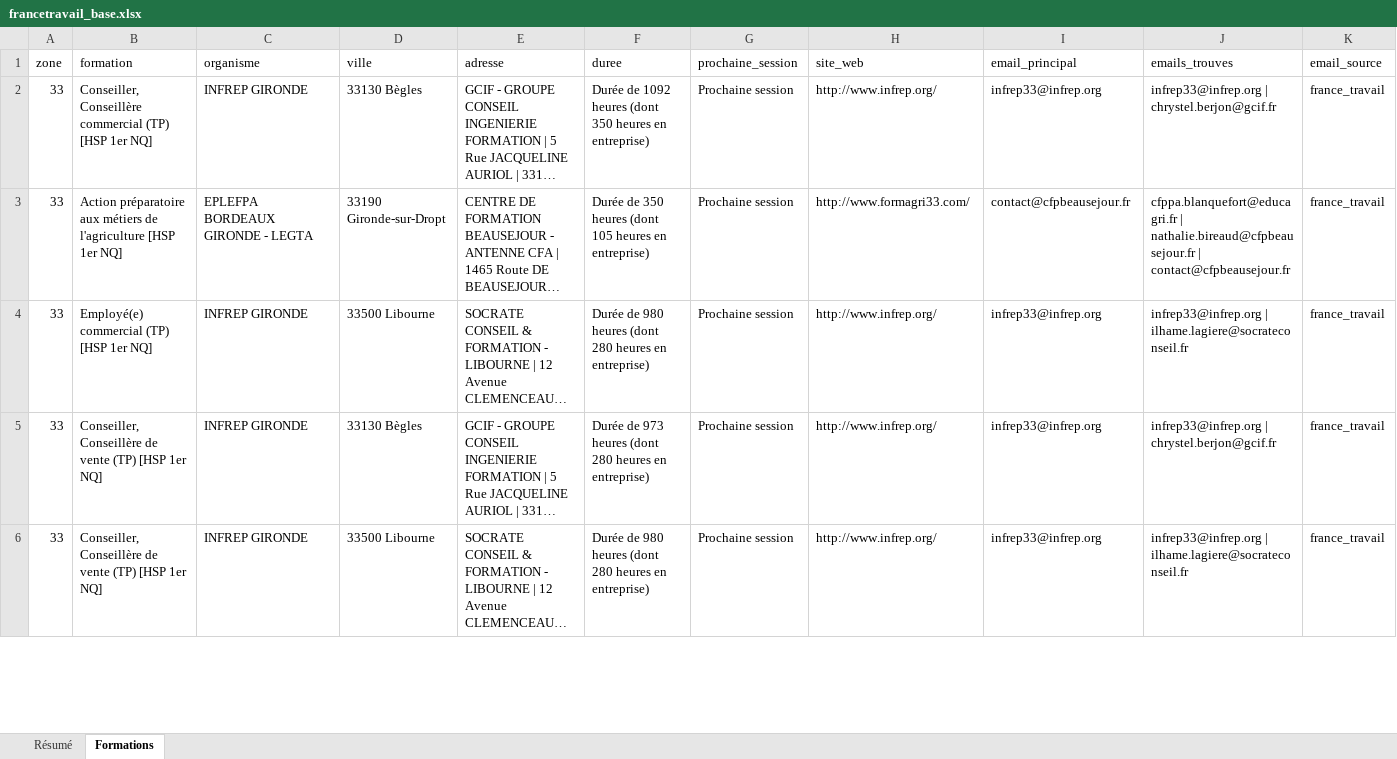
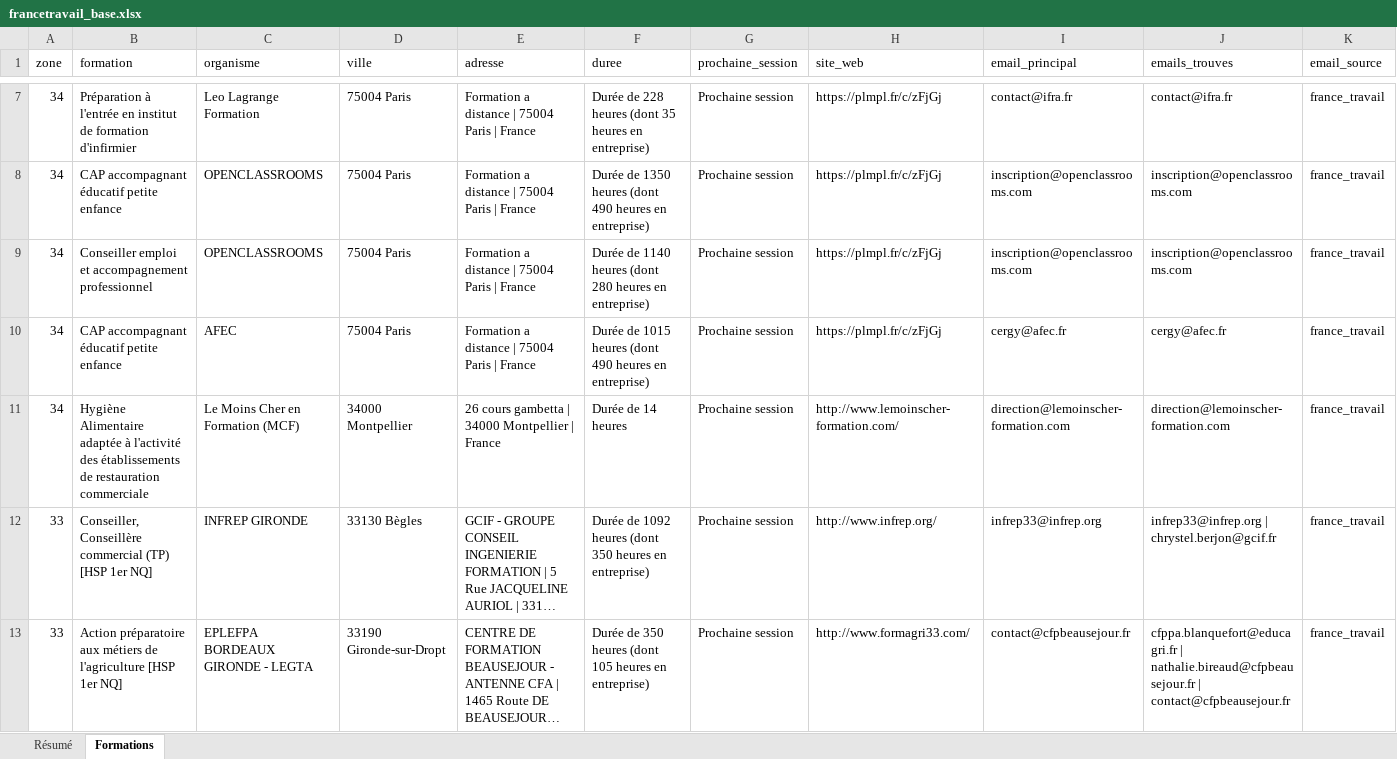
Before and after one commit to romtaug2/SupportAI-Emailing, an Excel workbook: exports/france_travail/francetravail_base.xlsx, sheet Formations, drawn as a sheet; only a part is shown, gaps mark what is left out; the shorter side is filled out with more unchanged rows; long unchanged cells end in …; values as stored, in another font and other column widths than the file's, no cell formats; table styles not drawn; rows hold the shown columns only; the diff covers the shown part only; the diff names each change by its address in the sheet, - before the commit and + after, or states it on an @@ line.

Commit message:
🔪 Slice france_travail 2026-08-19

```diff
--- a/exports/france_travail/francetravail_base.xlsx (sheet Formations)
+++ b/exports/france_travail/francetravail_base.xlsx (sheet Formations)
+row 7: 34 | Préparation à l'entrée en institut de formation d'infirmier | Leo Lagrange Formation | 75004 Paris | Formation a distance | 75004 Paris | France | Durée de 228 heures (dont 35 heures en entreprise) | Prochaine session | https://plmpl.fr/c/zFjGj | contact@ifra.fr | contact@ifra.fr | france_travail
+row 8: 34 | CAP accompagnant éducatif petite enfance | OPENCLASSROOMS | 75004 Paris | Formation a distance | 75004 Paris | France | Durée de 1350 heures (dont 490 heures en entreprise) | Prochaine session | https://plmpl.fr/c/zFjGj | inscription@openclassrooms.com | inscription@openclassrooms.com | france_travail
+row 9: 34 | Conseiller emploi et accompagnement professionnel | OPENCLASSROOMS | 75004 Paris | Formation a distance | 75004 Paris | France | Durée de 1140 heures (dont 280 heures en entreprise) | Prochaine session | https://plmpl.fr/c/zFjGj | inscription@openclassrooms.com | inscription@openclassrooms.com | france_travail
+row 10: 34 | CAP accompagnant éducatif petite enfance | AFEC | 75004 Paris | Formation a distance | 75004 Paris | France | Durée de 1015 heures (dont 490 heures en entreprise) | Prochaine session | https://plmpl.fr/c/zFjGj | cergy@afec.fr | cergy@afec.fr | france_travail
+row 11: 34 | Hygiène Alimentaire adaptée à l'activité des établissements de restauration commerciale | Le Moins Cher en Formation (MCF) | 34000 Montpellier | 26 cours gambetta | 34000 Montpellier | France | Durée de 14 heures | Prochaine session | http://www.lemoinscher-formation.com/ | direction@lemoinscher-formation.com | direction@lemoinscher-formation.com | france_travail
```
Also changed, not shown: 5 added rows and 9 removed rows elsewhere in this sheet, sheet Résumé, cell formats, 4 other files.
